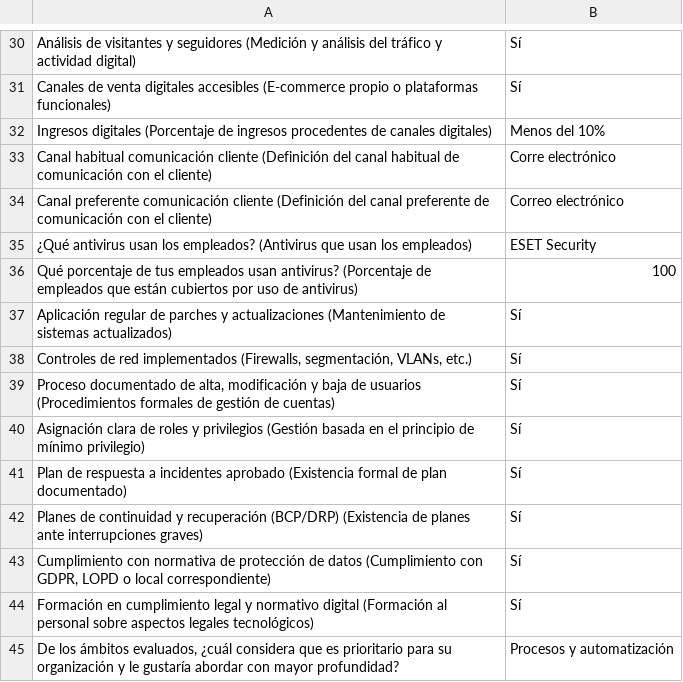
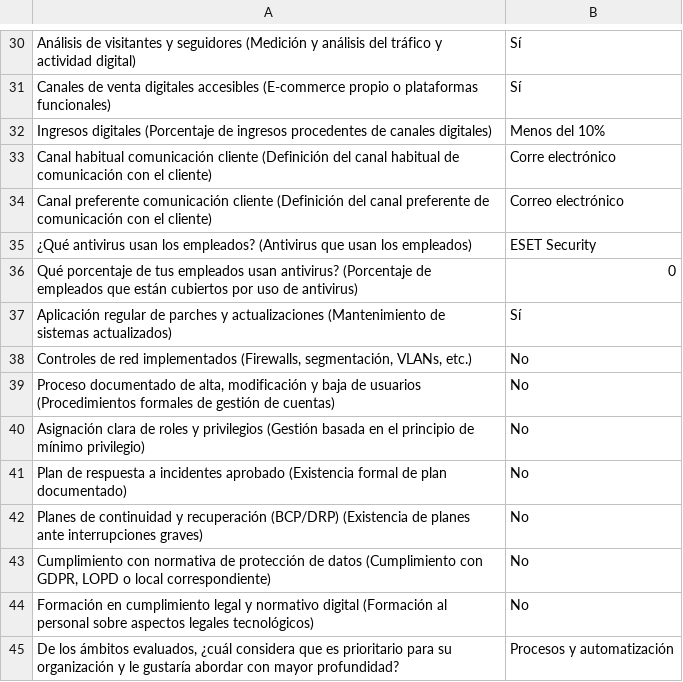
Before and after one commit to AgrospAI/ocean-algo, a CSV file: data-visualization/development/data/form_data.csv, drawn as a sheet; only a part is shown, gaps mark what is left out.

```diff
--- a/data-visualization/development/data/form_data.csv
+++ b/data-visualization/development/data/form_data.csv
@@ -35,11 +35,11 @@
 "¿Qué antivirus usan los empleados? (Antivirus que usan los empleados)";"ESET Security"
-"Qué porcentaje de tus empleados usan antivirus? (Porcentaje de empleados que están cubiertos por uso de antivirus)";100
+"Qué porcentaje de tus empleados usan antivirus? (Porcentaje de empleados que están cubiertos por uso de antivirus)";0
 "Aplicación regular de parches y actualizaciones (Mantenimiento de sistemas actualizados)";Sí
-"Controles de red implementados (Firewalls, segmentación, VLANs, etc.)";Sí
-"Proceso documentado de alta, modificación y baja de usuarios (Procedimientos formales de gestión de cuentas)";Sí
-"Asignación clara de roles y privilegios (Gestión basada en el principio de mínimo privilegio)";Sí
-"Plan de respuesta a incidentes aprobado (Existencia formal de plan documentado)";Sí
-"Planes de continuidad y recuperación (BCP/DRP) (Existencia de planes ante interrupciones graves)";Sí
-"Cumplimiento con normativa de protección de datos (Cumplimiento con GDPR, LOPD o local correspondiente)";Sí
-"Formación en cumplimiento legal y normativo digital (Formación al personal sobre aspectos legales tecnológicos)";Sí
+"Controles de red implementados (Firewalls, segmentación, VLANs, etc.)";No
+"Proceso documentado de alta, modificación y baja de usuarios (Procedimientos formales de gestión de cuentas)";No
+"Asignación clara de roles y privilegios (Gestión basada en el principio de mínimo privilegio)";No
+"Plan de respuesta a incidentes aprobado (Existencia formal de plan documentado)";No
+"Planes de continuidad y recuperación (BCP/DRP) (Existencia de planes ante interrupciones graves)";No
+"Cumplimiento con normativa de protección de datos (Cumplimiento con GDPR, LOPD o local correspondiente)";No
+"Formación en cumplimiento legal y normativo digital (Formación al personal sobre aspectos legales tecnológicos)";No
 "De los ámbitos evaluados, ¿cuál considera que es prioritario para su organización y le gustaría abordar con mayor profundidad?";"Procesos y automatización"
```
Also changed, not shown: 5 other files.
